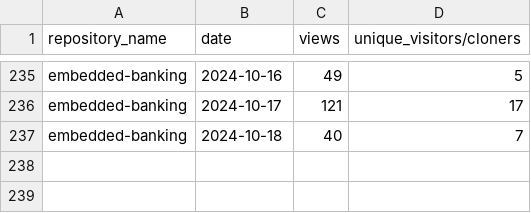
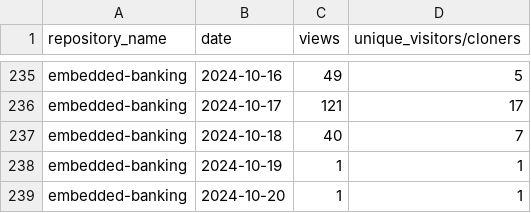
Before and after one commit to jpmorgan-payments/embedded-finance, a CSV file: metrics/traffic-stats-sorted.csv, drawn as a sheet; only a part is shown, gaps mark what is left out.

```diff
--- a/metrics/traffic-stats-sorted.csv
+++ b/metrics/traffic-stats-sorted.csv
@@ -237 +237,3 @@ embedded-banking,2024-10-17,121,17
 embedded-banking,2024-10-18,40,7
+embedded-banking,2024-10-19,1,1
+embedded-banking,2024-10-20,1,1
```
Also changed, not shown: metrics/clone-stats-sorted.csv, metrics/clone-stats.csv, 2 other files.
